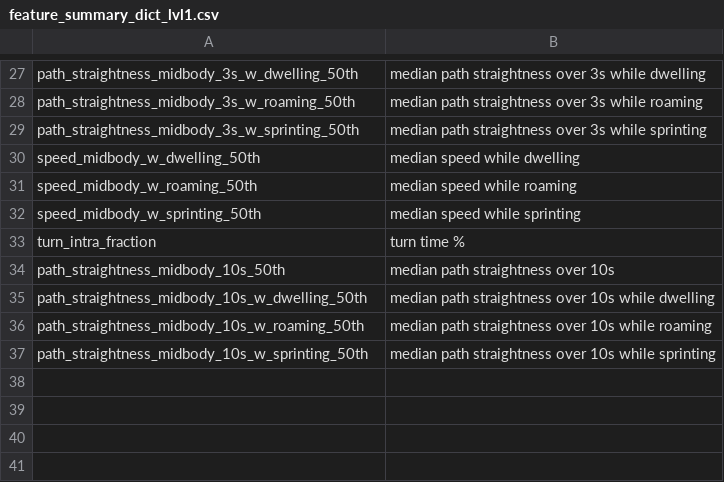
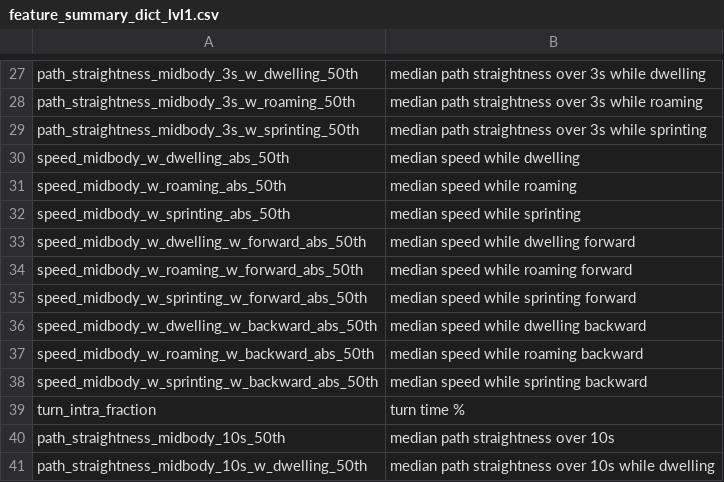
Before and after one commit to Tierpsy/tierpsy-tracker, a CSV file: tierpsy/extras/feature_summary_dict_lvl1.csv, drawn as a sheet; only a part is shown, gaps mark what is left out; the shorter side is filled out with more unchanged rows.

```diff
--- a/tierpsy/extras/feature_summary_dict_lvl1.csv
+++ b/tierpsy/extras/feature_summary_dict_lvl1.csv
@@ -29,5 +29,11 @@ path_straightness_midbody_3s_w_roaming_50th,median path straightness over 3s whi
 path_straightness_midbody_3s_w_sprinting_50th,median path straightness over 3s while sprinting
-speed_midbody_w_dwelling_50th,median speed while dwelling
-speed_midbody_w_roaming_50th,median speed while roaming
-speed_midbody_w_sprinting_50th,median speed while sprinting
+speed_midbody_w_dwelling_abs_50th,median speed while dwelling
+speed_midbody_w_roaming_abs_50th,median speed while roaming
+speed_midbody_w_sprinting_abs_50th,median speed while sprinting
+speed_midbody_w_dwelling_w_forward_abs_50th,median speed while dwelling forward
+speed_midbody_w_roaming_w_forward_abs_50th,median speed while roaming forward
+speed_midbody_w_sprinting_w_forward_abs_50th,median speed while sprinting forward
+speed_midbody_w_dwelling_w_backward_abs_50th,median speed while dwelling backward
+speed_midbody_w_roaming_w_backward_abs_50th,median speed while roaming backward
+speed_midbody_w_sprinting_w_backward_abs_50th,median speed while sprinting backward
 turn_intra_fraction,turn time %
```
Also changed, not shown: tierpsy/extras/feat_sets/tierpsy_features_all_names.csv, tierpsy/extras/feat_sets/tierpsy_level_2.csv, 6 other files.
